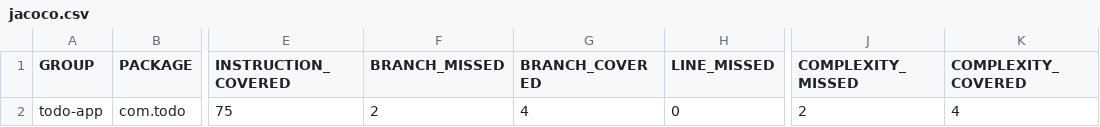
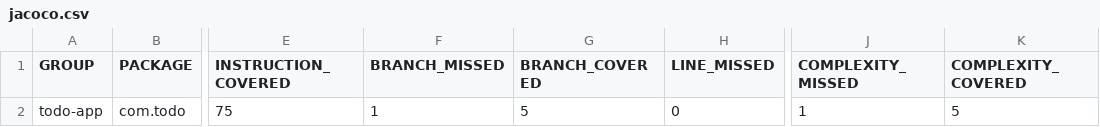
Before and after one commit to GnanaJothi-79/Java-Todo, a CSV file: target/site/jacoco/jacoco.csv, drawn as a sheet; only a part is shown, gaps mark what is left out; the diff names each change by its address in the sheet, - before the commit and + after, or states it on an @@ line.

```diff
--- a/target/site/jacoco/jacoco.csv
+++ b/target/site/jacoco/jacoco.csv
-F2 (BRANCH_MISSED): 2
+F2 (BRANCH_MISSED): 1
-G2 (BRANCH_COVERED): 4
+G2 (BRANCH_COVERED): 5
-J2 (COMPLEXITY_MISSED): 2
+J2 (COMPLEXITY_MISSED): 1
-K2 (COMPLEXITY_COVERED): 4
+K2 (COMPLEXITY_COVERED): 5
```
Also changed, not shown: 13 other files.
